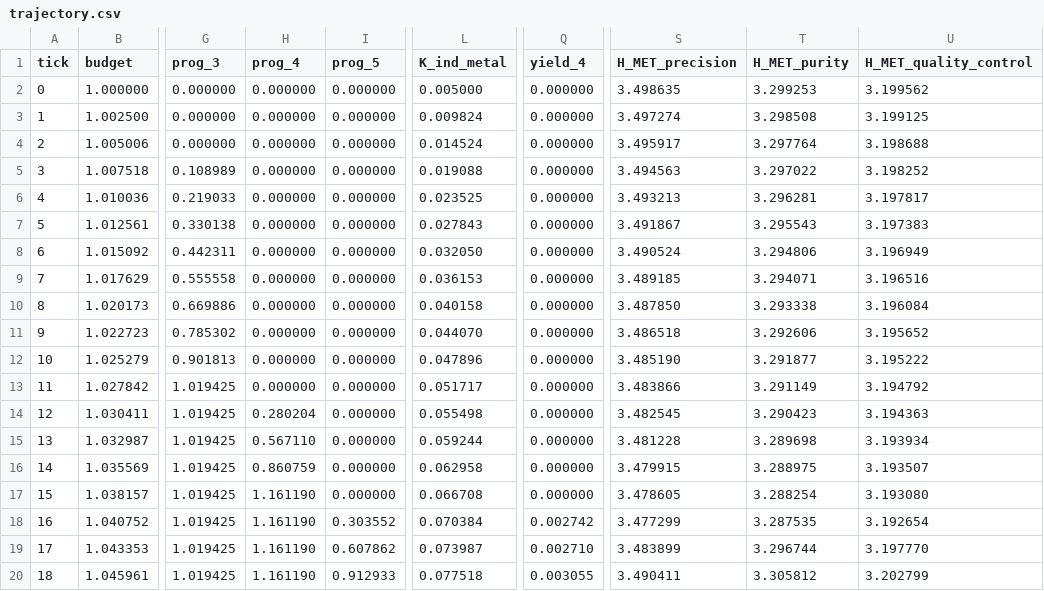
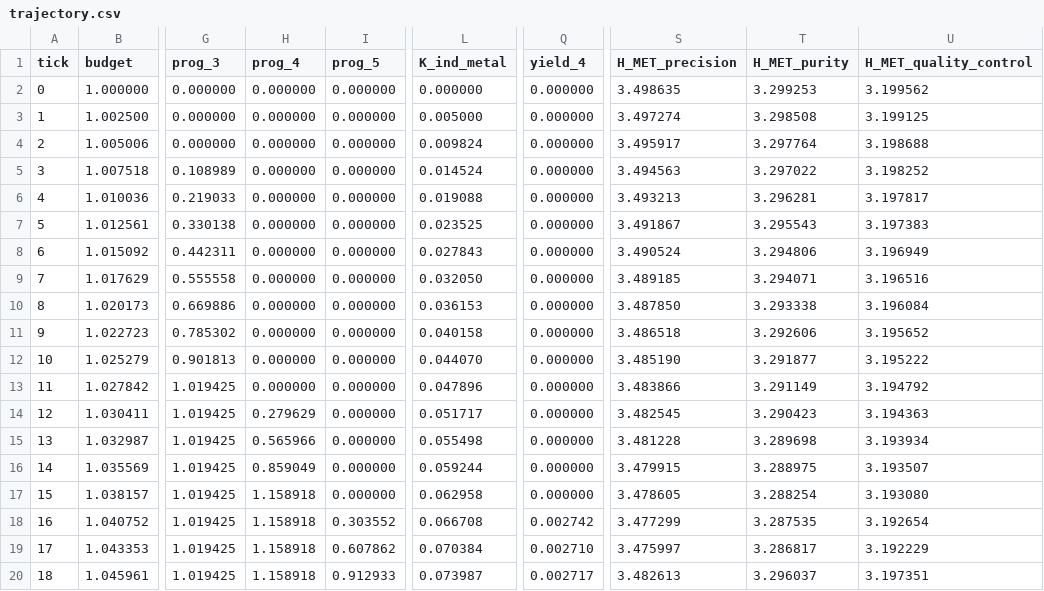
Before and after one commit to yvkalabuha/TechnoGame, a CSV file: lab/reference/jet_slice/out/trajectory.csv, drawn as a sheet; only a part is shown, gaps mark what is left out; the diff covers the shown part only; the diff names each change by its address in the sheet, - before the commit and + after, or states it on an @@ line.

```diff
--- a/lab/reference/jet_slice/out/trajectory.csv
+++ b/lab/reference/jet_slice/out/trajectory.csv
-L2 (K_ind_metal): 0.005000
+L2 (K_ind_metal): 0.000000
-L3 (K_ind_metal): 0.009824
+L3 (K_ind_metal): 0.005000
-L4 (K_ind_metal): 0.014524
+L4 (K_ind_metal): 0.009824
-L5 (K_ind_metal): 0.019088
+L5 (K_ind_metal): 0.014524
-L6 (K_ind_metal): 0.023525
+L6 (K_ind_metal): 0.019088
-L7 (K_ind_metal): 0.027843
+L7 (K_ind_metal): 0.023525
-L8 (K_ind_metal): 0.032050
+L8 (K_ind_metal): 0.027843
-L9 (K_ind_metal): 0.036153
+L9 (K_ind_metal): 0.032050
-L10 (K_ind_metal): 0.040158
+L10 (K_ind_metal): 0.036153
-L11 (K_ind_metal): 0.044070
+L11 (K_ind_metal): 0.040158
-L12 (K_ind_metal): 0.047896
+L12 (K_ind_metal): 0.044070
-L13 (K_ind_metal): 0.051717
+L13 (K_ind_metal): 0.047896
-H14 (prog_4): 0.280204
+H14 (prog_4): 0.279629
-L14 (K_ind_metal): 0.055498
+L14 (K_ind_metal): 0.051717
-H15 (prog_4): 0.567110
+H15 (prog_4): 0.565966
-L15 (K_ind_metal): 0.059244
+L15 (K_ind_metal): 0.055498
-H16 (prog_4): 0.860759
+H16 (prog_4): 0.859049
-L16 (K_ind_metal): 0.062958
+L16 (K_ind_metal): 0.059244
-H17:H20 (prog_4): 1.161190
+H17:H20 (prog_4): 1.158918
-L17 (K_ind_metal): 0.066708
+L17 (K_ind_metal): 0.062958
-L18 (K_ind_metal): 0.070384
+L18 (K_ind_metal): 0.066708
-L19 (K_ind_metal): 0.073987
+L19 (K_ind_metal): 0.070384
-S19 (H_MET_precision): 3.483899
+S19 (H_MET_precision): 3.475997
-T19 (H_MET_purity): 3.296744
+T19 (H_MET_purity): 3.286817
-U19 (H_MET_quality_control): 3.197770
+U19 (H_MET_quality_control): 3.192229
-L20 (K_ind_metal): 0.077518
+L20 (K_ind_metal): 0.073987
-Q20 (yield_4): 0.003055
+Q20 (yield_4): 0.002717
-S20 (H_MET_precision): 3.490411
+S20 (H_MET_precision): 3.482613
-T20 (H_MET_purity): 3.305812
+T20 (H_MET_purity): 3.296037
-U20 (H_MET_quality_control): 3.202799
+U20 (H_MET_quality_control): 3.197351
```
Also changed, not shown: 30 edited cells elsewhere in this file, 6 other files.
